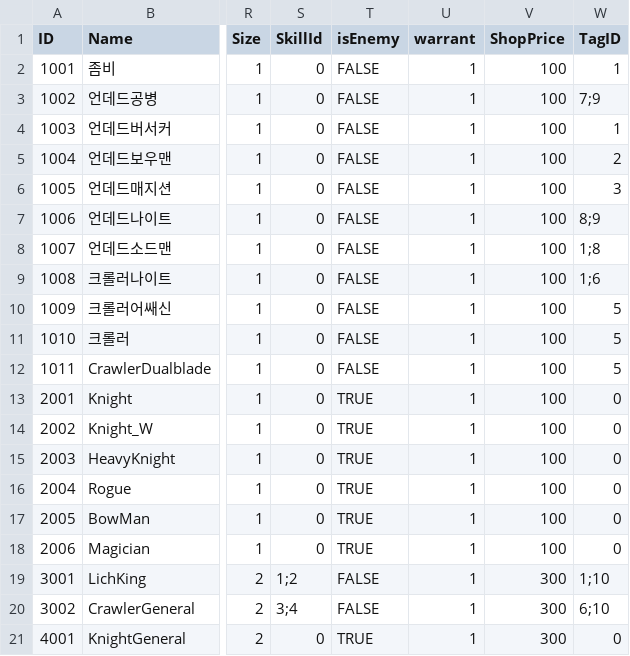
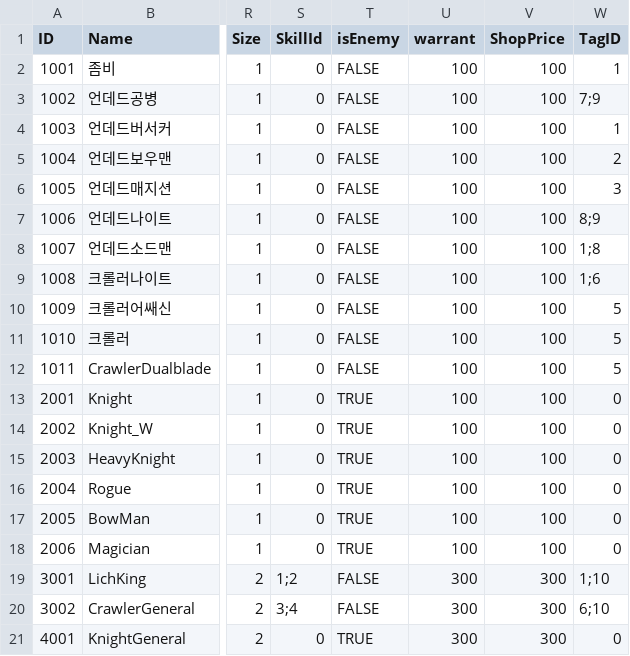
Before and after one commit to LAKAN966/Project_P, a CSV file: Assets/Resources/Data/UnitData.csv, drawn as a sheet; only a part is shown, gaps mark what is left out; the diff names each change by its address in the sheet, - before the commit and + after, or states it on an @@ line.

```diff
--- a/Assets/Resources/Data/UnitData.csv
+++ b/Assets/Resources/Data/UnitData.csv
-U2:U18 (warrant): 1
+U2:U18 (warrant): 100
-U19:U21 (warrant): 1
+U19:U21 (warrant): 300
```
Also changed, not shown: 15 other files.
